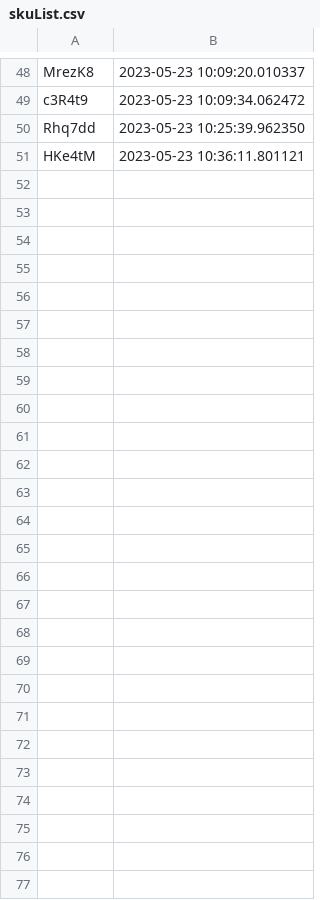
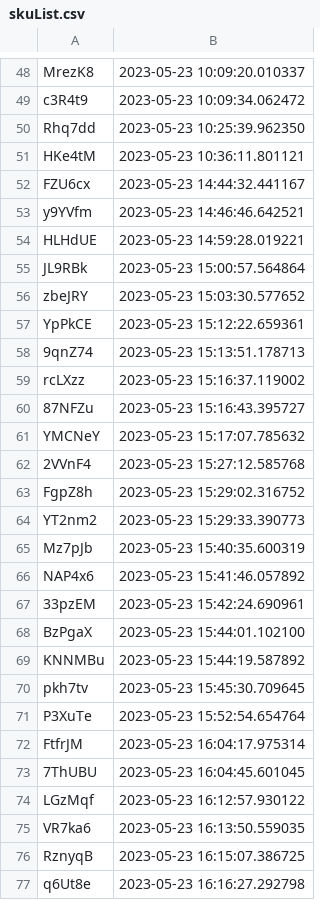
Before and after one commit to Ventiseidieci/Flasher-master, a CSV file: Flasher/configuration/skuList.csv, drawn as a sheet; only a part is shown, gaps mark what is left out; the diff names each change by its address in the sheet, - before the commit and + after, or states it on an @@ line.

```diff
--- a/Flasher/configuration/skuList.csv
+++ b/Flasher/configuration/skuList.csv
+row 52: FZU6cx | 2023-05-23 14:44:32.441167
+row 53: y9YVfm | 2023-05-23 14:46:46.642521
+row 54: HLHdUE | 2023-05-23 14:59:28.019221
+row 55: JL9RBk | 2023-05-23 15:00:57.564864
+row 56: zbeJRY | 2023-05-23 15:03:30.577652
+row 57: YpPkCE | 2023-05-23 15:12:22.659361
+row 58: 9qnZ74 | 2023-05-23 15:13:51.178713
+row 59: rcLXzz | 2023-05-23 15:16:37.119002
+row 60: 87NFZu | 2023-05-23 15:16:43.395727
+row 61: YMCNeY | 2023-05-23 15:17:07.785632
+row 62: 2VVnF4 | 2023-05-23 15:27:12.585768
+row 63: FgpZ8h | 2023-05-23 15:29:02.316752
+row 64: YT2nm2 | 2023-05-23 15:29:33.390773
+row 65: Mz7pJb | 2023-05-23 15:40:35.600319
+row 66: NAP4x6 | 2023-05-23 15:41:46.057892
+row 67: 33pzEM | 2023-05-23 15:42:24.690961
+row 68: BzPgaX | 2023-05-23 15:44:01.102100
+row 69: KNNMBu | 2023-05-23 15:44:19.587892
+row 70: pkh7tv | 2023-05-23 15:45:30.709645
+row 71: P3XuTe | 2023-05-23 15:52:54.654764
+row 72: FtfrJM | 2023-05-23 16:04:17.975314
+row 73: 7ThUBU | 2023-05-23 16:04:45.601045
+row 74: LGzMqf | 2023-05-23 16:12:57.930122
+row 75: VR7ka6 | 2023-05-23 16:13:50.559035
+row 76: RznyqB | 2023-05-23 16:15:07.386725
+row 77: q6Ut8e | 2023-05-23 16:16:27.292798
```
Also changed, not shown: 7 other files.
